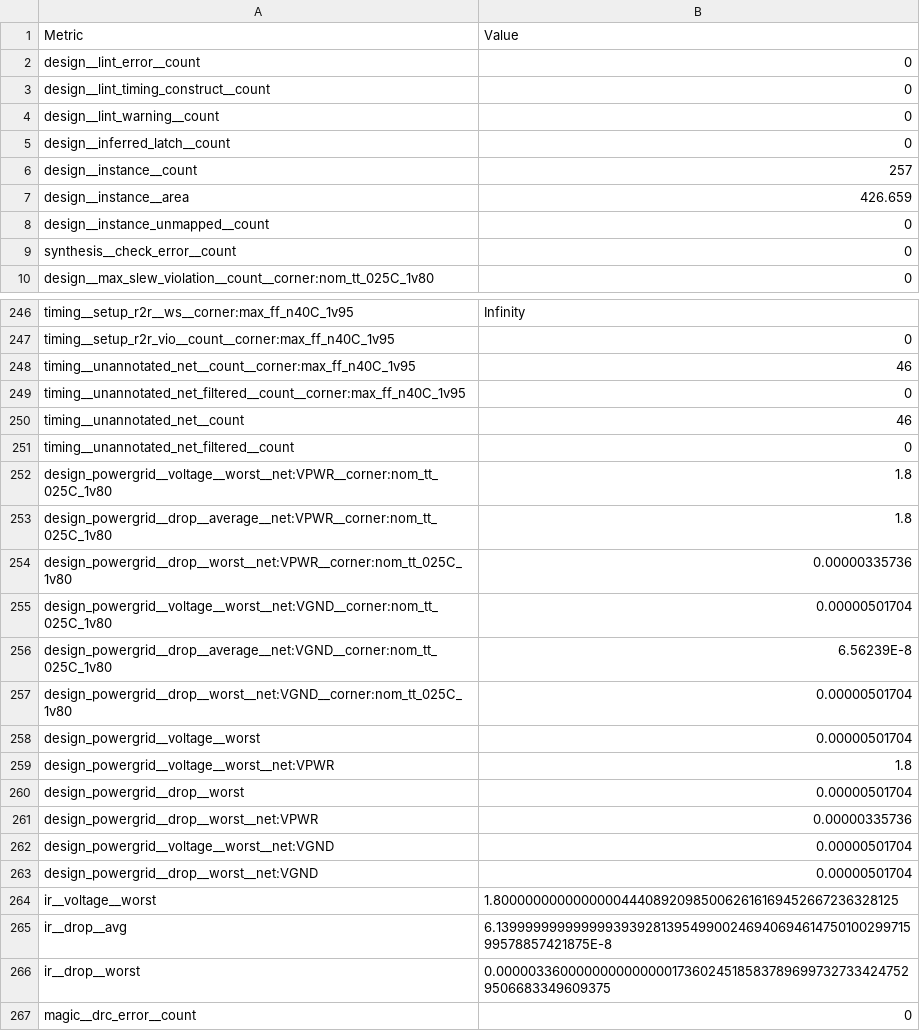
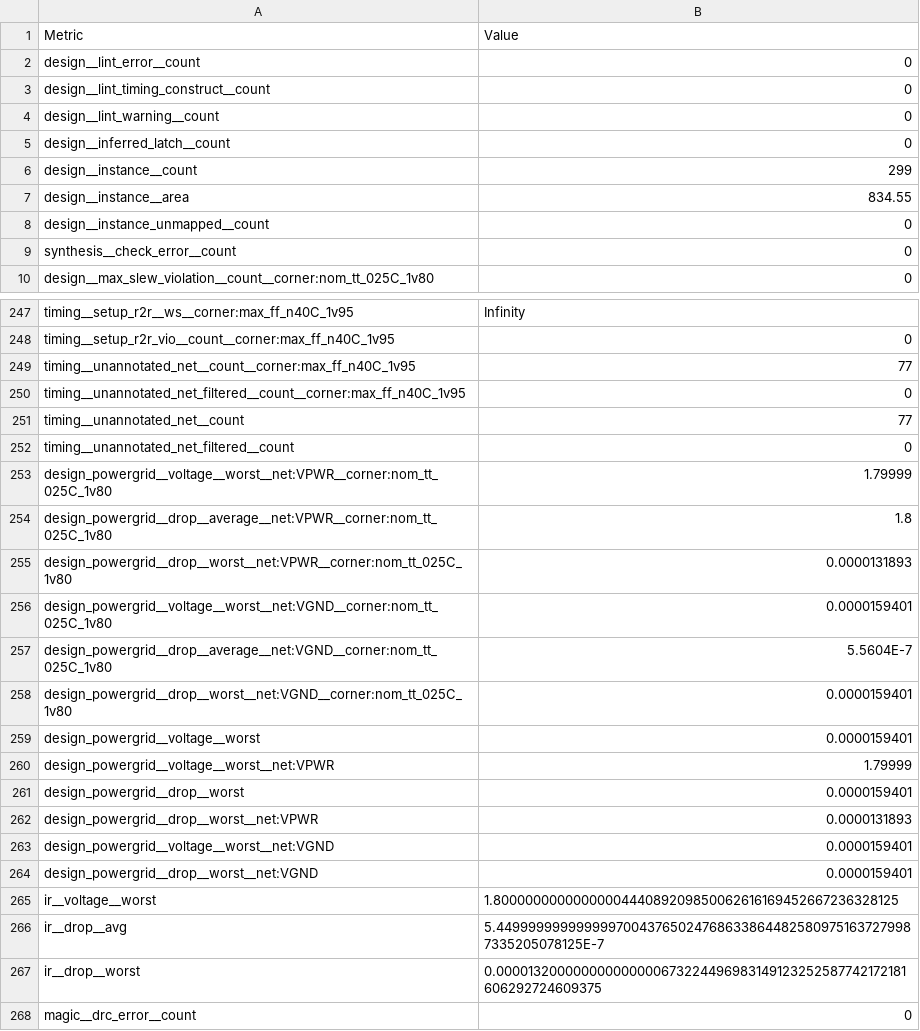
Before and after one commit to TinyTapeout/tinytapeout-sky-25b-staging, a CSV file: projects/tt_um_wokwi_442977579441572865/stats/metrics.csv, drawn as a sheet; only a part is shown, gaps mark what is left out; the diff covers the shown part only.

Commit message:
feat: update project tt_um_wokwi_442977579441572865 from Nadere03/ttsky_wokwi_full_adder
Commit: fe1dfe91c86a7f2d150087ae2d2db967358146e3
Workflow: https://github.com/Nadere03/ttsky_wokwi_full_adder/actions/runs/18969547074

```diff
--- a/projects/tt_um_wokwi_442977579441572865/stats/metrics.csv
+++ b/projects/tt_um_wokwi_442977579441572865/stats/metrics.csv
@@ -5,4 +5,4 @@ design__lint_warning__count,0
 design__inferred_latch__count,0
-design__instance__count,257
-design__instance__area,426.659
+design__instance__count,299
+design__instance__area,834.55
 design__instance_unmapped__count,0
@@ -247,21 +248,21 @@ timing__setup_r2r__ws__corner:max_ff_n40C_1v95,Infinity
 timing__setup_r2r_vio__count__corner:max_ff_n40C_1v95,0
-timing__unannotated_net__count__corner:max_ff_n40C_1v95,46
+timing__unannotated_net__count__corner:max_ff_n40C_1v95,77
 timing__unannotated_net_filtered__count__corner:max_ff_n40C_1v95,0
-timing__unannotated_net__count,46
+timing__unannotated_net__count,77
 timing__unannotated_net_filtered__count,0
-design_powergrid__voltage__worst__net:VPWR__corner:nom_tt_025C_1v80,1.8
+design_powergrid__voltage__worst__net:VPWR__corner:nom_tt_025C_1v80,1.79999
 design_powergrid__drop__average__net:VPWR__corner:nom_tt_025C_1v80,1.8
-design_powergrid__drop__worst__net:VPWR__corner:nom_tt_025C_1v80,0.00000335736
-design_powergrid__voltage__worst__net:VGND__corner:nom_tt_025C_1v80,0.00000501704
-design_powergrid__drop__average__net:VGND__corner:nom_tt_025C_1v80,6.56239E-8
-design_powergrid__drop__worst__net:VGND__corner:nom_tt_025C_1v80,0.00000501704
-design_powergrid__voltage__worst,0.00000501704
-design_powergrid__voltage__worst__net:VPWR,1.8
-design_powergrid__drop__worst,0.00000501704
-design_powergrid__drop__worst__net:VPWR,0.00000335736
-design_powergrid__voltage__worst__net:VGND,0.00000501704
-design_powergrid__drop__worst__net:VGND,0.00000501704
+design_powergrid__drop__worst__net:VPWR__corner:nom_tt_025C_1v80,0.0000131893
+design_powergrid__voltage__worst__net:VGND__corner:nom_tt_025C_1v80,0.0000159401
+design_powergrid__drop__average__net:VGND__corner:nom_tt_025C_1v80,5.5604E-7
+design_powergrid__drop__worst__net:VGND__corner:nom_tt_025C_1v80,0.0000159401
+design_powergrid__voltage__worst,0.0000159401
+design_powergrid__voltage__worst__net:VPWR,1.79999
+design_powergrid__drop__worst,0.0000159401
+design_powergrid__drop__worst__net:VPWR,0.0000131893
+design_powergrid__voltage__worst__net:VGND,0.0000159401
+design_powergrid__drop__worst__net:VGND,0.0000159401
 ir__voltage__worst,1.8000000000000000444089209850062616169452667236328125
-ir__drop__avg,6.13999999999999939392813954990024694069461475010029971599578857421875E-8
-ir__drop__worst,0.000003360000000000000017360245185837896997327334247529506683349609375
+ir__drop__avg,5.449999999999999700437650247686338644825809751637279987335205078125E-7
+ir__drop__worst,0.000013200000000000000673224496983149123252587742172181606292724609375
 magic__drc_error__count,0
```
Also changed, not shown: 1 added row and 50 edited cells elsewhere in this file, 9 other files.
